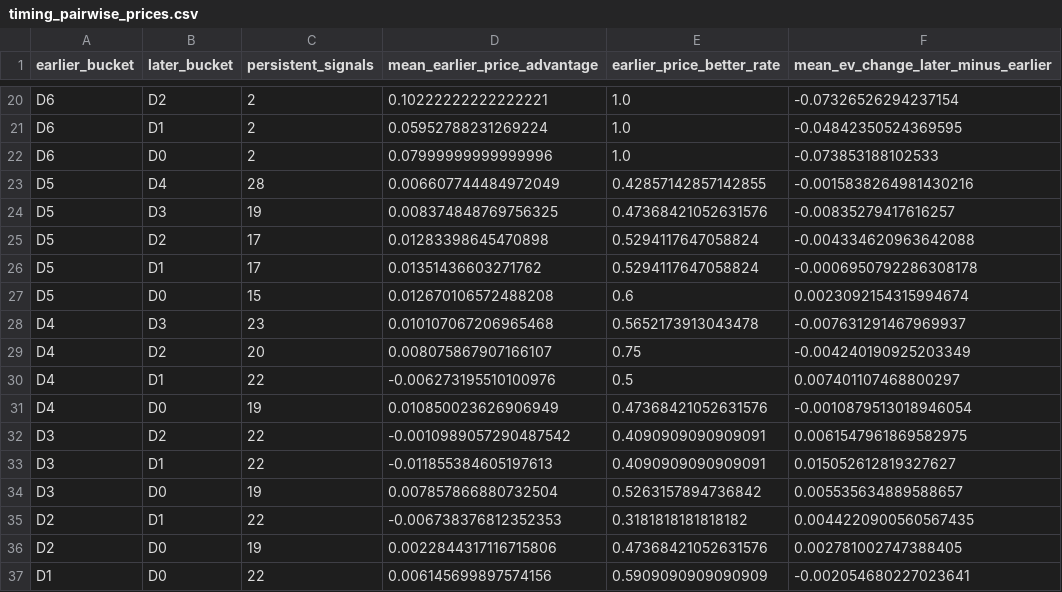
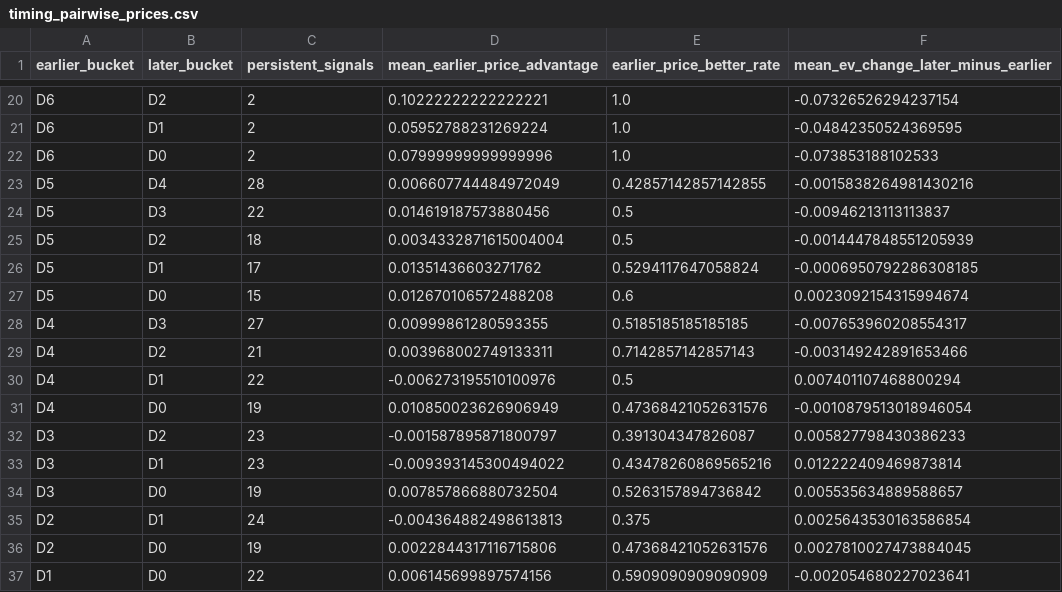
Before and after one commit to drhyphy/ncaa-football-daily-board, a CSV file: model/reports/timing_pairwise_prices.csv, drawn as a sheet; only a part is shown, gaps mark what is left out.

```diff
--- a/model/reports/timing_pairwise_prices.csv
+++ b/model/reports/timing_pairwise_prices.csv
@@ -23,15 +23,15 @@ D6,D0,2,0.07999999999999996,1.0,-0.073853188102533
 D5,D4,28,0.006607744484972049,0.42857142857142855,-0.0015838264981430216
-D5,D3,19,0.008374848769756325,0.47368421052631576,-0.00835279417616257
-D5,D2,17,0.01283398645470898,0.5294117647058824,-0.004334620963642088
-D5,D1,17,0.01351436603271762,0.5294117647058824,-0.0006950792286308178
+D5,D3,22,0.014619187573880456,0.5,-0.00946213113113837
+D5,D2,18,0.0034332871615004004,0.5,-0.0014447848551205939
+D5,D1,17,0.01351436603271762,0.5294117647058824,-0.0006950792286308185
 D5,D0,15,0.012670106572488208,0.6,0.0023092154315994674
-D4,D3,23,0.010107067206965468,0.5652173913043478,-0.007631291467969937
-D4,D2,20,0.008075867907166107,0.75,-0.004240190925203349
-D4,D1,22,-0.006273195510100976,0.5,0.007401107468800297
+D4,D3,27,0.00999861280593355,0.5185185185185185,-0.007653960208554317
+D4,D2,21,0.003968002749133311,0.7142857142857143,-0.003149242891653466
+D4,D1,22,-0.006273195510100976,0.5,0.007401107468800294
 D4,D0,19,0.010850023626906949,0.47368421052631576,-0.0010879513018946054
-D3,D2,22,-0.0010989057290487542,0.4090909090909091,0.0061547961869582975
-D3,D1,22,-0.011855384605197613,0.4090909090909091,0.015052612819327627
+D3,D2,23,-0.001587895871800797,0.391304347826087,0.005827798430386233
+D3,D1,23,-0.009393145300494022,0.43478260869565216,0.012222409469873814
 D3,D0,19,0.007857866880732504,0.5263157894736842,0.005535634889588657
-D2,D1,22,-0.006738376812352353,0.3181818181818182,0.0044220900560567435
-D2,D0,19,0.0022844317116715806,0.47368421052631576,0.002781002747388405
+D2,D1,24,-0.004364882498613813,0.375,0.0025643530163586854
+D2,D0,19,0.0022844317116715806,0.47368421052631576,0.0027810027473884045
 D1,D0,22,0.006145699897574156,0.5909090909090909,-0.002054680227023641
```
Also changed, not shown: model/reports/timing_by_horizon.csv, model/reports/timing_game_lifecycle.csv, 7 other files.
